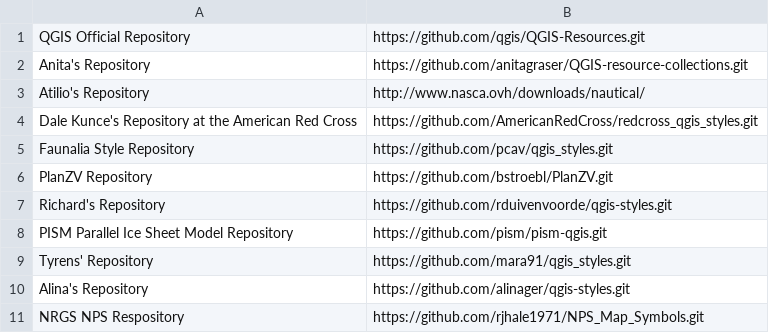
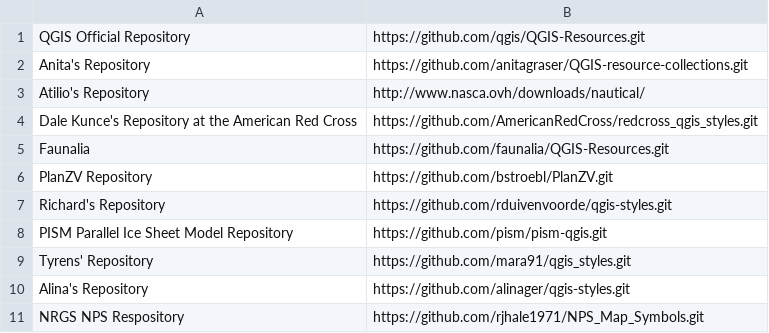
Before and after one commit to qgis/QGIS-Resources, a CSV file: directory.csv, drawn as a sheet; removed rows and columns are numbered as before the commit, all else as after; the diff names each change by its address in the sheet, - before the commit and + after, or states it on an @@ line.

Commit message:
Update Faunalia URL

```diff
--- a/directory.csv
+++ b/directory.csv
-row 5: Faunalia Style Repository | https://github.com/pcav/qgis_styles.git
+row 5: Faunalia | https://github.com/faunalia/QGIS-Resources.git
```
